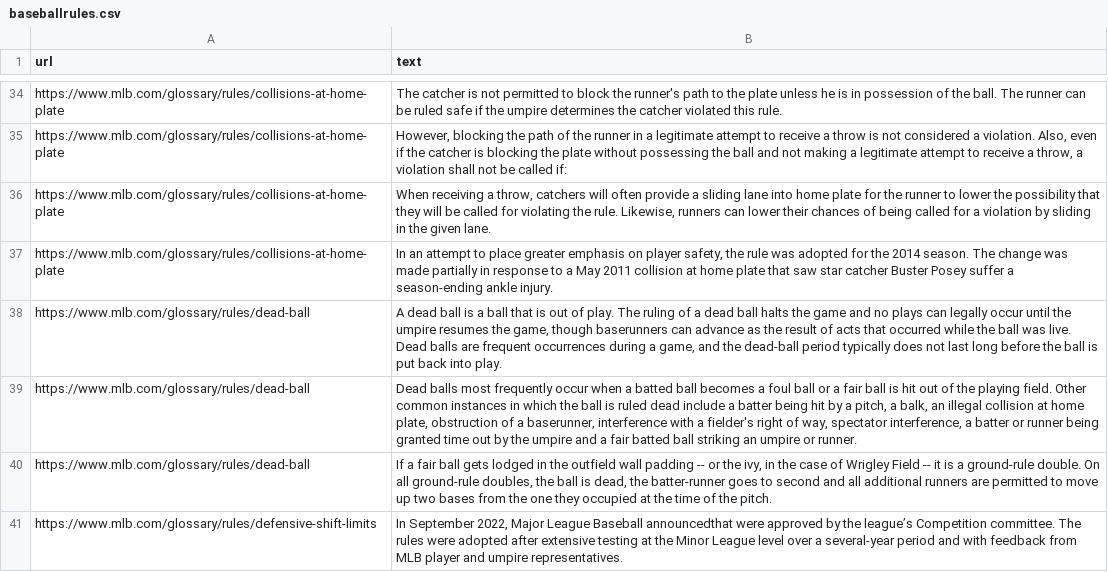
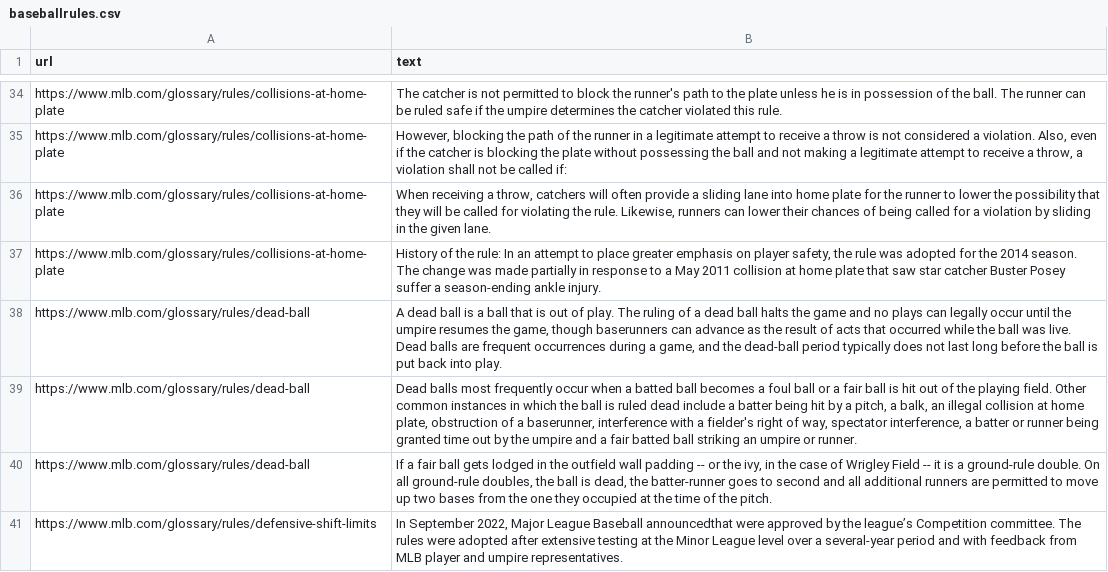
Before and after one commit to SirM00se/Baseball-Chatbot, a CSV file: baseballrules.csv, drawn as a sheet; only a part is shown, gaps mark what is left out; the diff covers the shown part only.

```diff
--- a/baseballrules.csv
+++ b/baseballrules.csv
@@ -36,3 +36,3 @@ https://www.mlb.com/glossary/rules/collisions-at-home-plate,"However, blocking t
 https://www.mlb.com/glossary/rules/collisions-at-home-plate,"When receiving a throw, catchers will often provide a sliding lane into home plate for the runner to lower the possibility that they will be called for violating the rule. Likewise, runners can lower their chances of being called for a violation by sliding in the given lane."
-https://www.mlb.com/glossary/rules/collisions-at-home-plate,"In an attempt to place greater emphasis on player safety, the rule was adopted for the 2014 season. The change was made partially in response to a May 2011 collision at home plate that saw star catcher Buster Posey suffer a season-ending ankle injury."
+https://www.mlb.com/glossary/rules/collisions-at-home-plate,"History of the rule: In an attempt to place greater emphasis on player safety, the rule was adopted for the 2014 season. The change was made partially in response to a May 2011 collision at home plate that saw star catcher Buster Posey suffer a season-ending ankle injury."
 https://www.mlb.com/glossary/rules/dead-ball,"A dead ball is a ball that is out of play. The ruling of a dead ball halts the game and no plays can legally occur until the umpire resumes the game, though baserunners can advance as the result of acts that occurred while the ball was live. Dead balls are frequent occurrences during a game, and the dead-ball period typically does not last long before the ball is put back into play."
```
Also changed, not shown: 11 edited cells elsewhere in this file, 1 other file.
